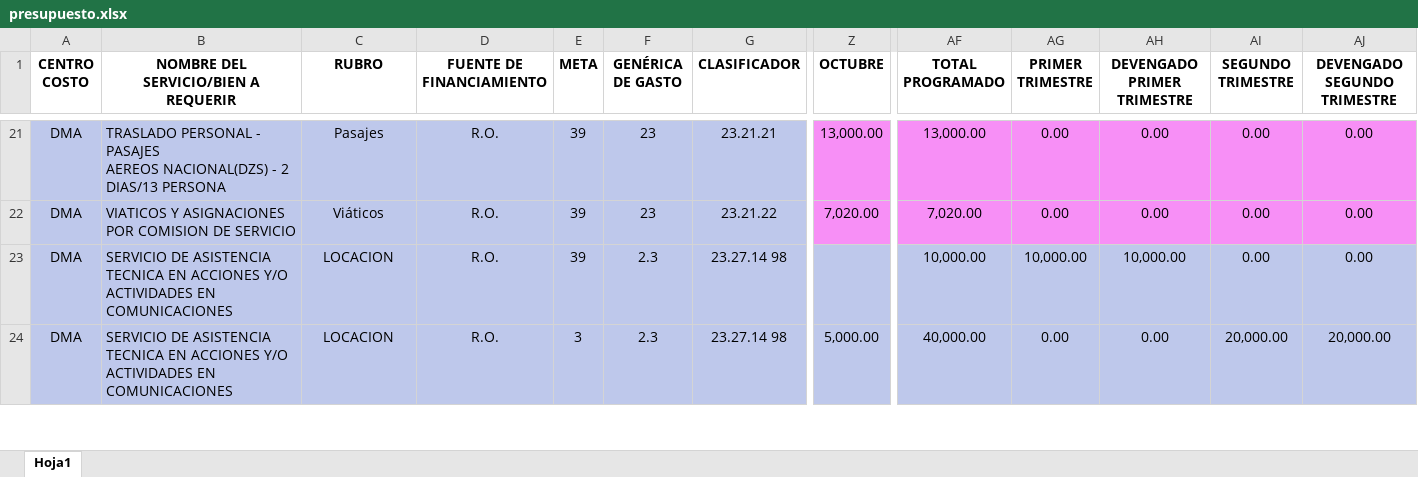
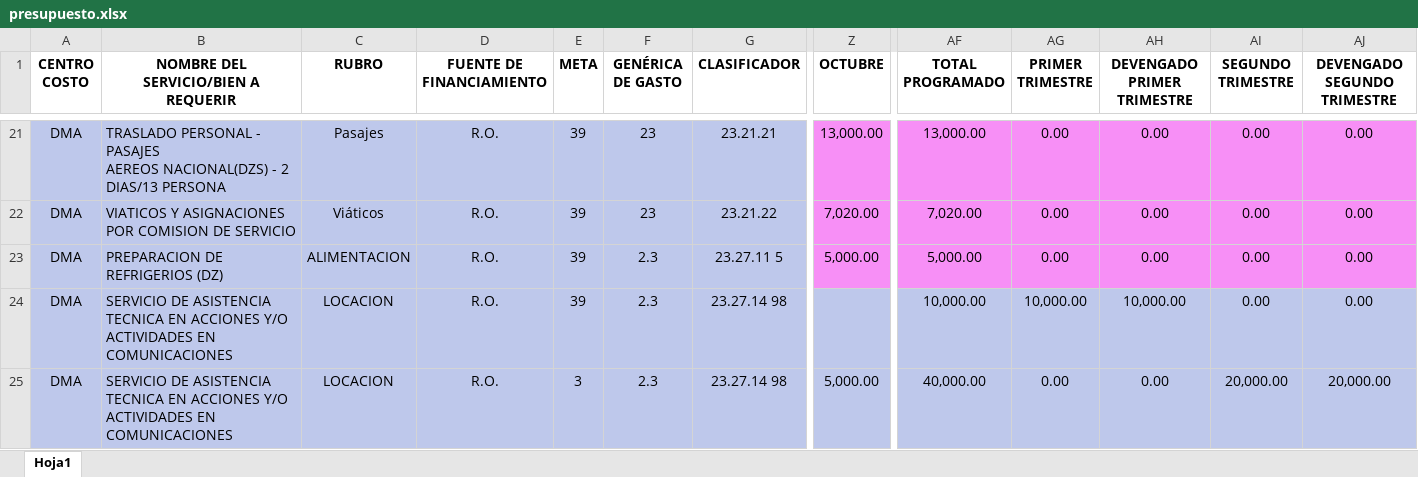
Before and after one commit to CalebNO/DMA-Dashboard, an Excel workbook: data/presupuesto.xlsx, sheet Hoja1, drawn as a sheet; only a part is shown, gaps mark what is left out; values as stored, in another font and other column widths than the file's, no borders; table styles not drawn; rows hold the shown columns only; the diff covers the shown part only; the diff names each change by its address in the sheet, - before the commit and + after, or states it on an @@ line.

Commit message:
Add files via upload

```diff
--- a/data/presupuesto.xlsx (sheet Hoja1)
+++ b/data/presupuesto.xlsx (sheet Hoja1)
+row 23: DMA | PREPARACION DE REFRIGERIOS (DZ) | ALIMENTACION | R.O. | 39 | 2.3 | 23.27.11 5 | 5,000.00 | 5,000.00 | 0.00 | 0.00 | 0.00 | 0.00
```
Also changed, not shown: 5 added rows, 2 removed rows and 1 edited cell elsewhere in this sheet.
